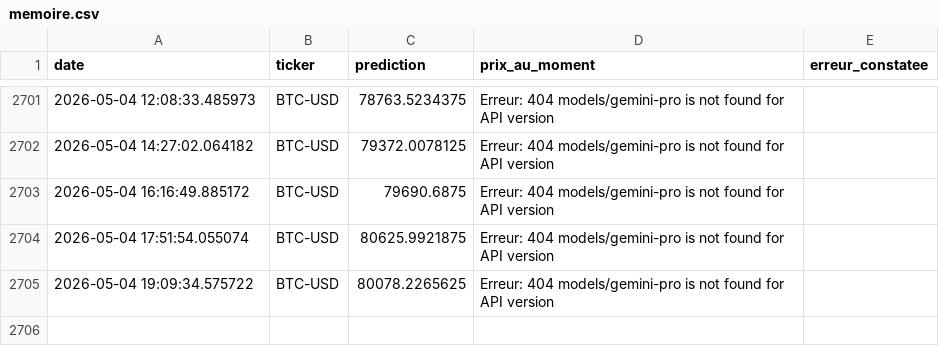
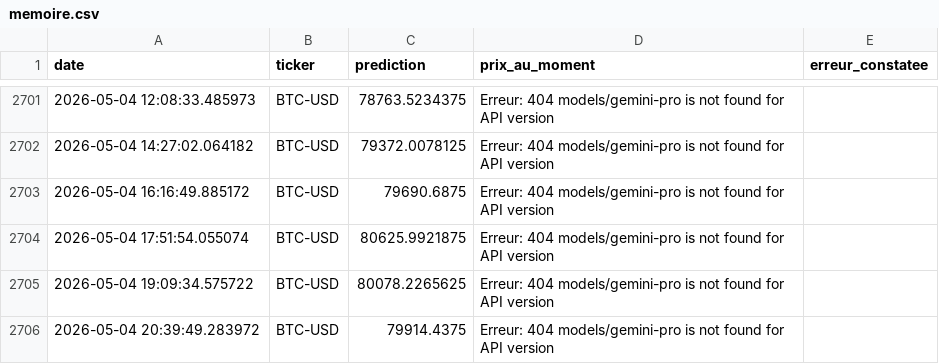
Before and after one commit to dudc621/mon-agent-boursier, a CSV file: memoire.csv, drawn as a sheet; only a part is shown, gaps mark what is left out.

Commit message:
Mise à jour de la mémoire

```diff
--- a/memoire.csv
+++ b/memoire.csv
@@ -2705 +2705,2 @@ date,ticker,prediction,prix_au_moment,erreur_constatee
 2026-05-04 19:09:34.575722,BTC-USD,80078.2265625,Erreur: 404 models/gemini-pro is not found for API version
+2026-05-04 20:39:49.283972,BTC-USD,79914.4375,Erreur: 404 models/gemini-pro is not found for API version
```
